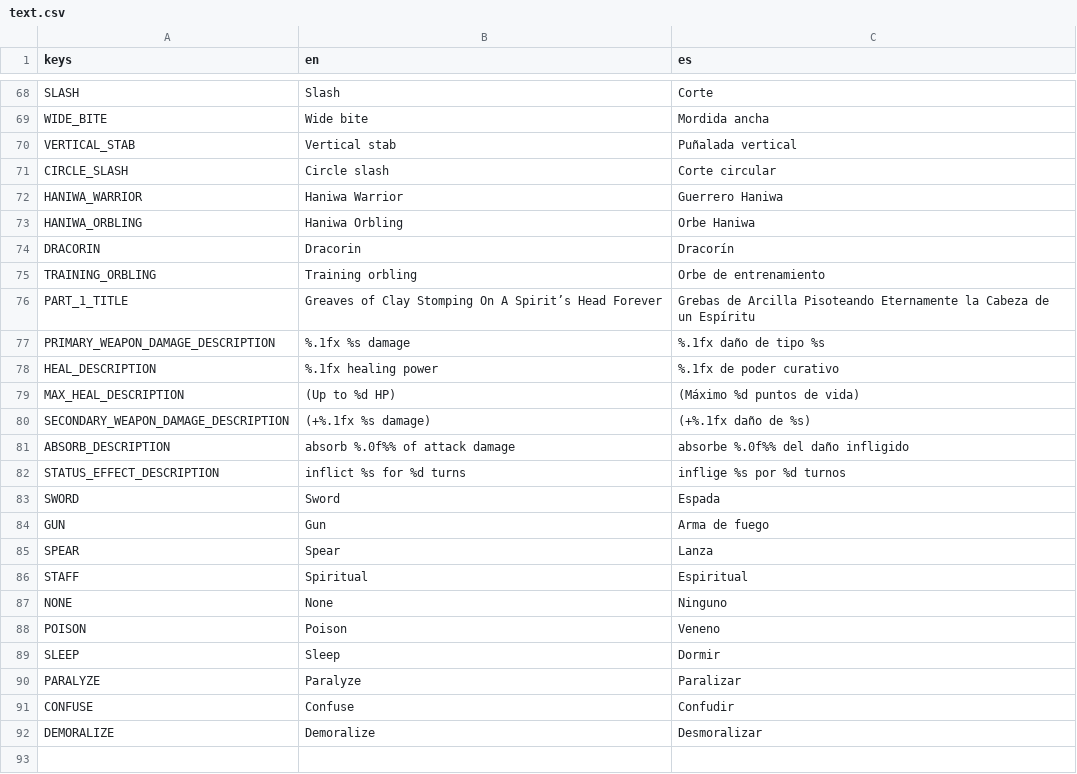
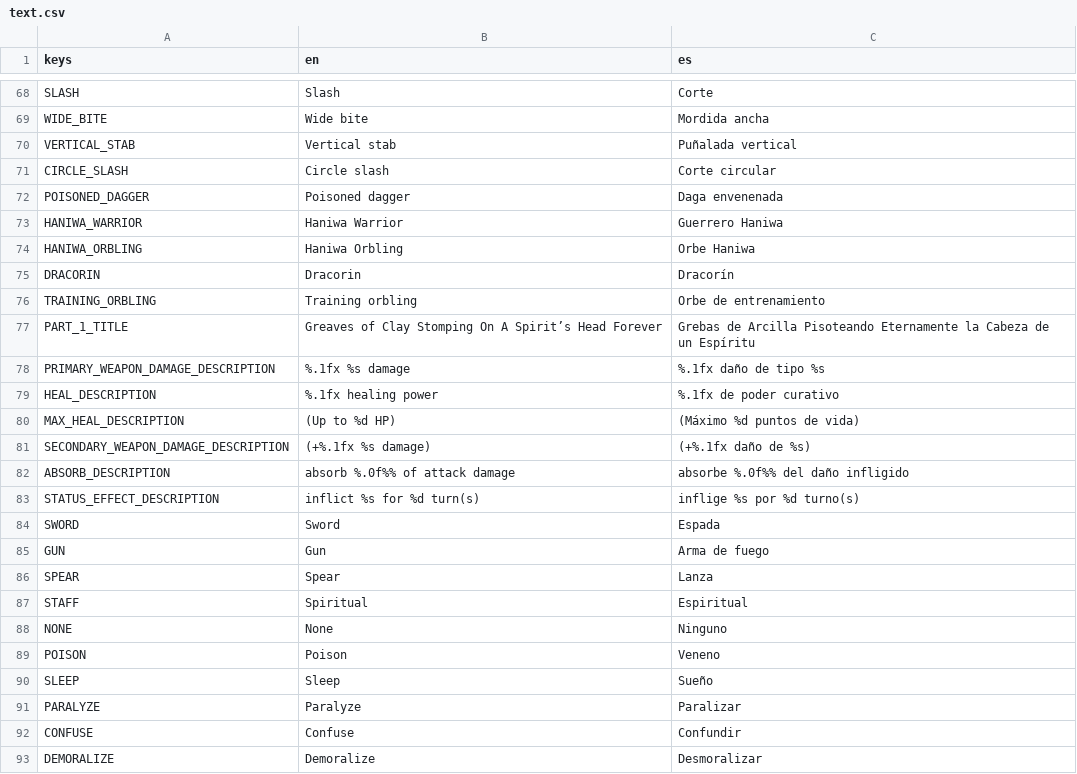
Before and after one commit to ax9880/genso-battle, a CSV file: text/text.csv, drawn as a sheet; only a part is shown, gaps mark what is left out.

```diff
--- a/text/text.csv
+++ b/text/text.csv
@@ -79,2 +79,3 @@ VERTICAL_STAB,Vertical stab,Puñalada vertical
 CIRCLE_SLASH,Circle slash,Corte circular
+POISONED_DAGGER,Poisoned dagger,Daga envenenada
 HANIWA_WARRIOR,Haniwa Warrior,Guerrero Haniwa
@@ -89,3 +90,3 @@ SECONDARY_WEAPON_DAMAGE_DESCRIPTION,(+%.1fx %s damage),(+%.1fx daño de %s)
 ABSORB_DESCRIPTION,absorb %.0f%% of attack damage,absorbe %.0f%% del daño infligido
-STATUS_EFFECT_DESCRIPTION,inflict %s for %d turns,inflige %s por %d turnos
+STATUS_EFFECT_DESCRIPTION,inflict %s for %d turn(s),inflige %s por %d turno(s)
 SWORD,Sword,Espada
@@ -96,5 +97,5 @@ NONE,None,Ninguno
 POISON,Poison,Veneno
-SLEEP,Sleep,Dormir
+SLEEP,Sleep,Sueño
 PARALYZE,Paralyze,Paralizar
-CONFUSE,Confuse,Confudir
+CONFUSE,Confuse,Confundir
 DEMORALIZE,Demoralize,Desmoralizar
```
Also changed, not shown: 1 other file.
